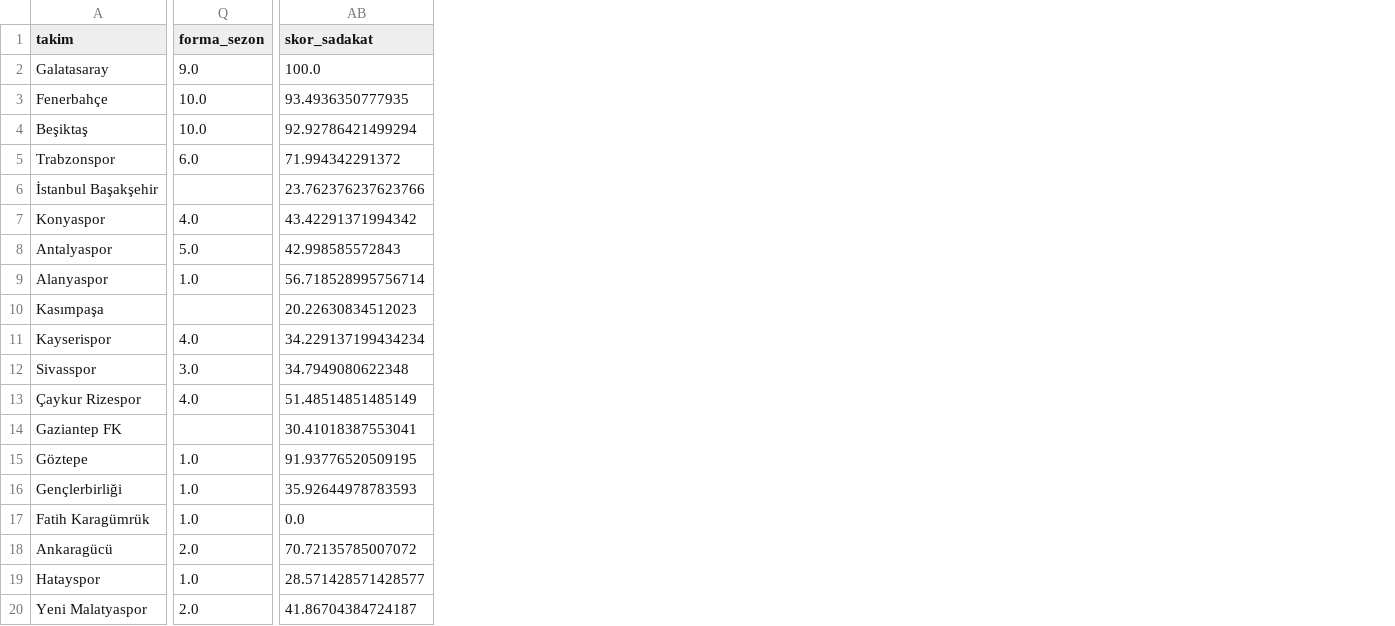
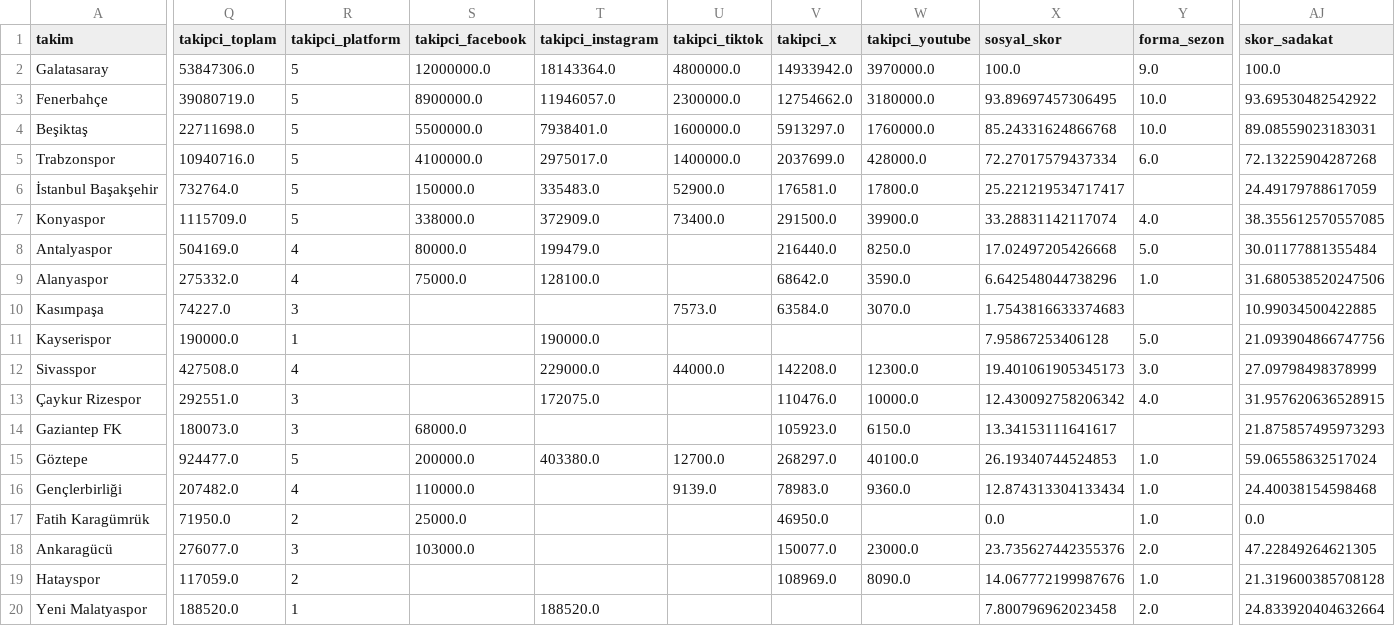
Before and after one commit to kutluege/Superlig_team_analysis, a CSV file: data/skor_karti.csv, drawn as a sheet; only a part is shown, gaps mark what is left out; addresses are those after the commit; the diff covers the shown part only; the diff names each change by its address in the sheet, - before the commit and + after, or states it on an @@ line.

```diff
--- a/data/skor_karti.csv
+++ b/data/skor_karti.csv
+column Q (takipci_toplam), rows 2-20: 53847306.0 | 39080719.0 | 22711698.0 | 10940716.0 | 732764.0 | 1115709.0 | 504169.0 | 275332.0 | 74227.0 | 190000.0 | 427508.0 | 292551.0 | 180073.0 | 924477.0 | 207482.0 | 71950.0 | 276077.0 | 117059.0 | 188520.0
+column R (takipci_platform), rows 2-20: 5 | 5 | 5 | 5 | 5 | 5 | 4 | 4 | 3 | 1 | 4 | 3 | 3 | 5 | 4 | 2 | 3 | 2 | 1
+column S (takipci_facebook), rows 2-18: 12000000.0 | 8900000.0 | 5500000.0 | 4100000.0 | 150000.0 | 338000.0 | 80000.0 | 75000.0 |  |  |  |  | 68000.0 | 200000.0 | 110000.0 | 25000.0 | 103000.0
+column T (takipci_instagram), rows 2-20: 18143364.0 | 11946057.0 | 7938401.0 | 2975017.0 | 335483.0 | 372909.0 | 199479.0 | 128100.0 |  | 190000.0 | 229000.0 | 172075.0 |  | 403380.0 |  |  |  |  | 188520.0
+column U (takipci_tiktok), rows 2-16: 4800000.0 | 2300000.0 | 1600000.0 | 1400000.0 | 52900.0 | 73400.0 |  |  | 7573.0 |  | 44000.0 |  |  | 12700.0 | 9139.0
+column V (takipci_x), rows 2-19: 14933942.0 | 12754662.0 | 5913297.0 | 2037699.0 | 176581.0 | 291500.0 | 216440.0 | 68642.0 | 63584.0 |  | 142208.0 | 110476.0 | 105923.0 | 268297.0 | 78983.0 | 46950.0 | 150077.0 | 108969.0
+column W (takipci_youtube), rows 2-19: 3970000.0 | 3180000.0 | 1760000.0 | 428000.0 | 17800.0 | 39900.0 | 8250.0 | 3590.0 | 3070.0 |  | 12300.0 | 10000.0 | 6150.0 | 40100.0 | 9360.0 |  | 23000.0 | 8090.0
+column X (sosyal_skor), rows 2-20: 100.0 | 93.89697457306495 | 85.24331624866768 | 72.27017579437334 | 25.221219534717417 | 33.28831142117074 | 17.02497205426668 | 6.642548044738296 | 1.7543816633374683 | 7.95867253406128 | 19.401061905345173 | 12.430092758206342 | 13.34153111641617 | 26.19340744524853 | 12.874313304133434 | 0.0 | 23.735627442355376 | 14.067772199987676 | 7.800796962023458
-AJ3 (skor_sadakat): 93.4936350777935
+AJ3 (skor_sadakat): 93.69530482542922
-AJ4 (skor_sadakat): 92.92786421499294
+AJ4 (skor_sadakat): 89.08559023183031
-AJ5 (skor_sadakat): 71.994342291372
+AJ5 (skor_sadakat): 72.13225904287268
-AJ6 (skor_sadakat): 23.762376237623766
+AJ6 (skor_sadakat): 24.49179788617059
-AJ7 (skor_sadakat): 43.42291371994342
+AJ7 (skor_sadakat): 38.355612570557085
-AJ8 (skor_sadakat): 42.998585572843
+AJ8 (skor_sadakat): 30.01177881355484
-AJ9 (skor_sadakat): 56.718528995756714
+AJ9 (skor_sadakat): 31.680538520247506
-AJ10 (skor_sadakat): 20.22630834512023
+AJ10 (skor_sadakat): 10.99034500422885
-Y11 (forma_sezon): 4.0
+Y11 (forma_sezon): 5.0
-AJ11 (skor_sadakat): 34.229137199434234
+AJ11 (skor_sadakat): 21.093904866747756
-AJ12 (skor_sadakat): 34.7949080622348
+AJ12 (skor_sadakat): 27.09798498378999
-AJ13 (skor_sadakat): 51.48514851485149
+AJ13 (skor_sadakat): 31.957620636528915
-AJ14 (skor_sadakat): 30.41018387553041
+AJ14 (skor_sadakat): 21.875857495973293
-AJ15 (skor_sadakat): 91.93776520509195
+AJ15 (skor_sadakat): 59.06558632517024
-AJ16 (skor_sadakat): 35.92644978783593
+AJ16 (skor_sadakat): 24.40038154598468
-AJ18 (skor_sadakat): 70.72135785007072
+AJ18 (skor_sadakat): 47.22849264621305
-AJ19 (skor_sadakat): 28.571428571428577
+AJ19 (skor_sadakat): 21.319600385708128
-AJ20 (skor_sadakat): 41.86704384724187
+AJ20 (skor_sadakat): 24.833920404632664
```
Also changed, not shown: 7 edited cells elsewhere in this file, data/agents/forma/forma_fiyat.csv, 39 other files.
